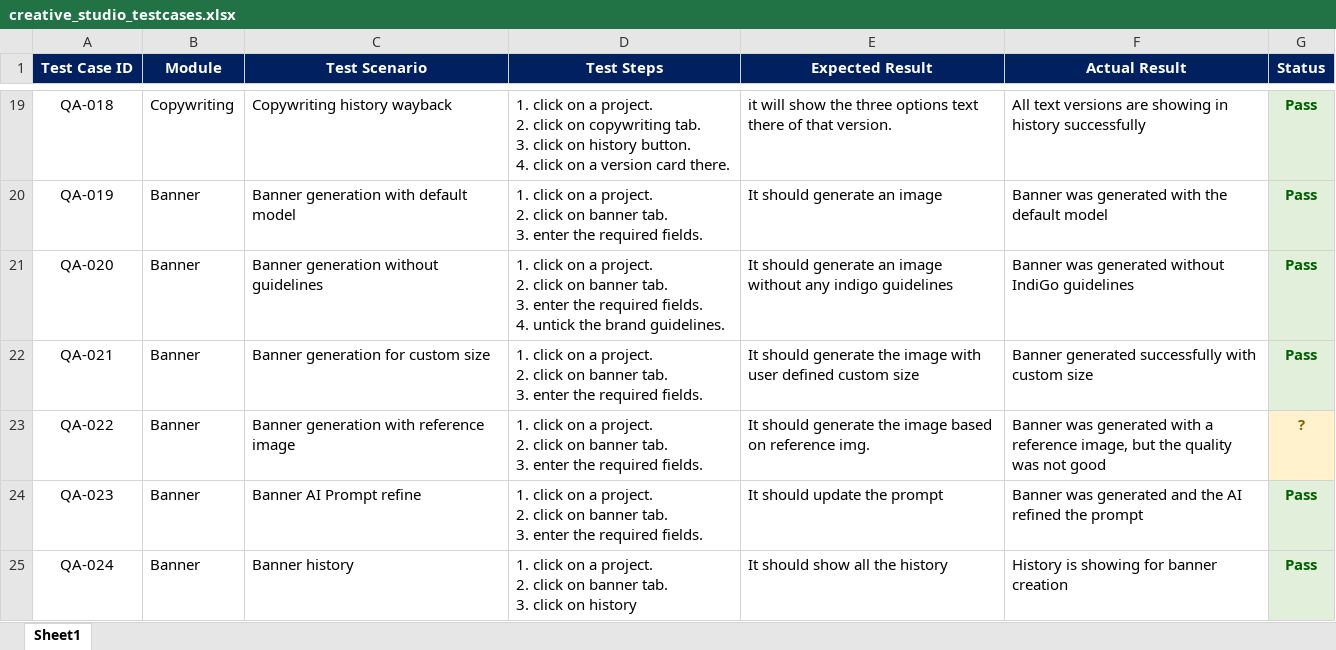
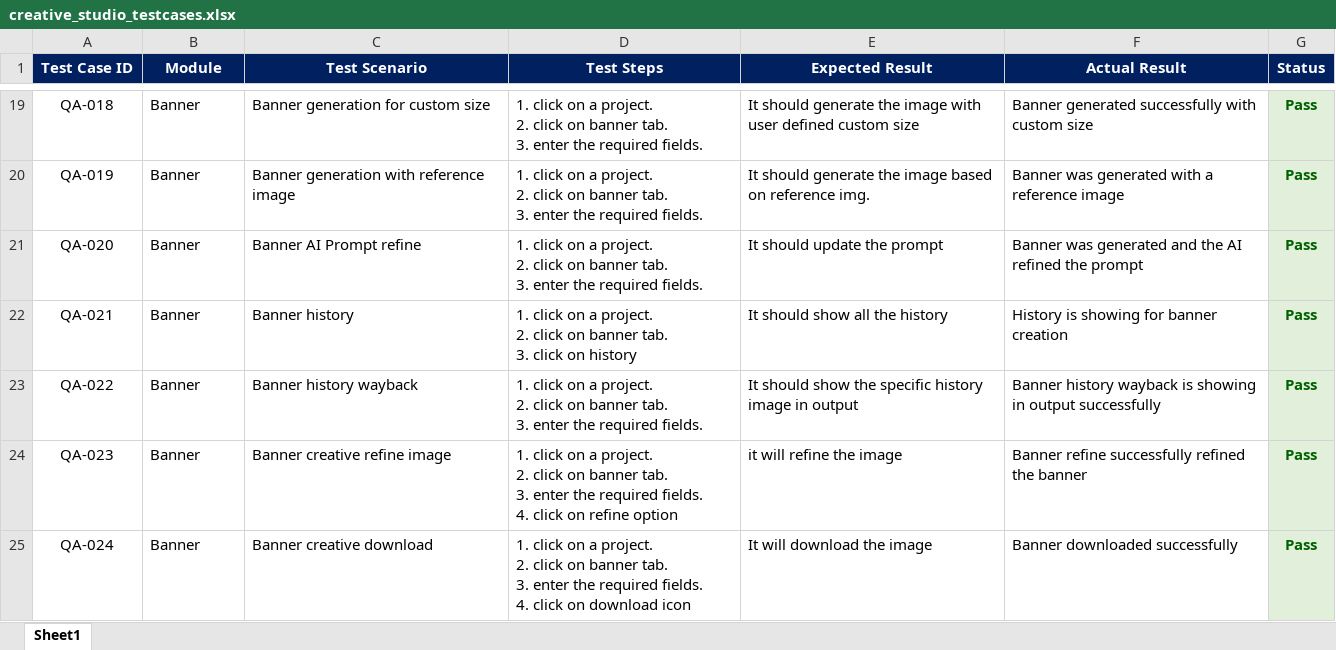
Before and after one commit to Adityachauhan12/Codebook, an Excel workbook: creative_studio_testcases.xlsx, sheet Sheet1, drawn as a sheet; only a part is shown, gaps mark what is left out; values as stored, in another font and other column widths than the file's, no borders; ↵ is a line break in a cell; the diff covers the shown part only; the diff names each change by its address in the sheet, - before the commit and + after, or states it on an @@ line.

```diff
--- a/creative_studio_testcases.xlsx (sheet Sheet1)
+++ b/creative_studio_testcases.xlsx (sheet Sheet1)
-B19 (Module): Copywriting
+B19 (Module): Banner
-C19 (Test Scenario): Copywriting history wayback
+C19 (Test Scenario): Banner generation for custom size
-D19 (Test Steps): …click on copywriting tab. ↵ 3. click on history button. ↵ 4. click on a version card there.
+D19 (Test Steps): …click on banner tab. ↵ 3. enter the required fields.
-E19 (Expected Result): it will show the three options text there of that version.
+E19 (Expected Result): It should generate the image with user defined custom size
-F19 (Actual Result): All text versions are showing in history successfully
+F19 (Actual Result): Banner generated successfully with custom size
-C20 (Test Scenario): Banner generation with default model
+C20 (Test Scenario): Banner generation with reference image
-E20 (Expected Result): It should generate an image
+E20 (Expected Result): It should generate the image based on reference img.
-F20 (Actual Result): Banner was generated with the default model
+F20 (Actual Result): Banner was generated with a reference image
-C21 (Test Scenario): Banner generation without guidelines
+C21 (Test Scenario): Banner AI Prompt refine
-D21 (Test Steps): …required fields. ↵ 4. untick the brand guidelines.
+D21 (Test Steps): …required fields.
-E21 (Expected Result): It should generate an image without any indigo guidelines
+E21 (Expected Result): It should update the prompt
-F21 (Actual Result): …was generated without IndiGo guidelines
+F21 (Actual Result): …was generated and the AI refined the prompt
-C22 (Test Scenario): Banner generation for custom size
+C22 (Test Scenario): Banner history
-D22 (Test Steps): …tab. ↵ 3. enter the required fields.
+D22 (Test Steps): …tab. ↵ 3. click on history
-E22 (Expected Result): It should generate the image with user defined custom size
+E22 (Expected Result): It should show all the history
-F22 (Actual Result): Banner generated successfully with custom size
+F22 (Actual Result): History is showing for banner creation
-C23 (Test Scenario): Banner generation with reference image
+C23 (Test Scenario): Banner history wayback
-E23 (Expected Result): It should generate the image based on reference img.
+E23 (Expected Result): It should show the specific history image in output
-F23 (Actual Result): Banner was generated with a reference image, but the quality was not good
+F23 (Actual Result): Banner history wayback is showing in output successfully
-G23 (Status): ?
+G23 (Status): Pass
@@ G23 fill: #FFF2CC → #E2EFDA, text colour: #7F6000 → #006100 @@
-C24 (Test Scenario): Banner AI Prompt refine
+C24 (Test Scenario): Banner creative refine image
-D24 (Test Steps): …required fields.
+D24 (Test Steps): …required fields. ↵ 4. click on refine option
-E24 (Expected Result): It should update the prompt
+E24 (Expected Result): it will refine the image
-F24 (Actual Result): Banner was generated and the AI refined the prompt
+F24 (Actual Result): Banner refine successfully refined the banner
-C25 (Test Scenario): Banner history
+C25 (Test Scenario): Banner creative download
-D25 (Test Steps): …tab. ↵ 3. click on history
+D25 (Test Steps): …tab. ↵ 3. enter the required fields. ↵ 4. click on download icon
-E25 (Expected Result): It should show all the history
+E25 (Expected Result): It will download the image
-F25 (Actual Result): History is showing for banner creation
+F25 (Actual Result): Banner downloaded successfully
```
Also changed, not shown: 4 removed rows, 88 edited cells and cell formats elsewhere in this sheet.
